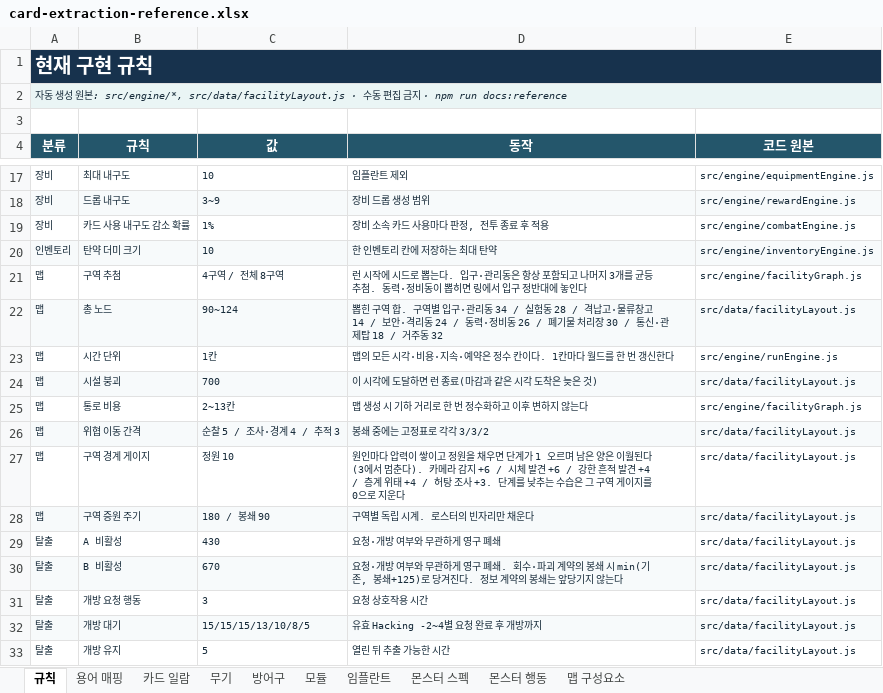
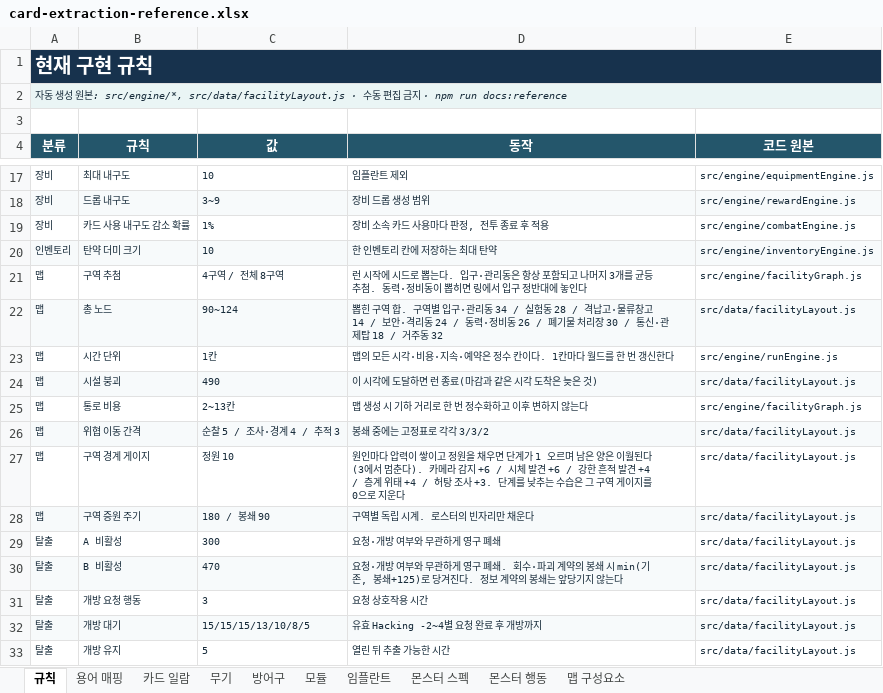
Before and after one commit to an004005/proto-card-ext, an Excel workbook: docs/card-extraction-reference.xlsx, sheet 규칙, drawn as a sheet; only a part is shown, gaps mark what is left out; values as stored, in another font and other column widths than the file's, no borders; the diff names each change by its address in the sheet, - before the commit and + after, or states it on an @@ line.

```diff
--- a/docs/card-extraction-reference.xlsx (sheet 규칙)
+++ b/docs/card-extraction-reference.xlsx (sheet 규칙)
-C24 (값): 700
+C24 (값): 490
-C29 (값): 430
+C29 (값): 300
-C30 (값): 670
+C30 (값): 470
```
Also changed, not shown: sheet 맵 구성요소, 8 other files.
